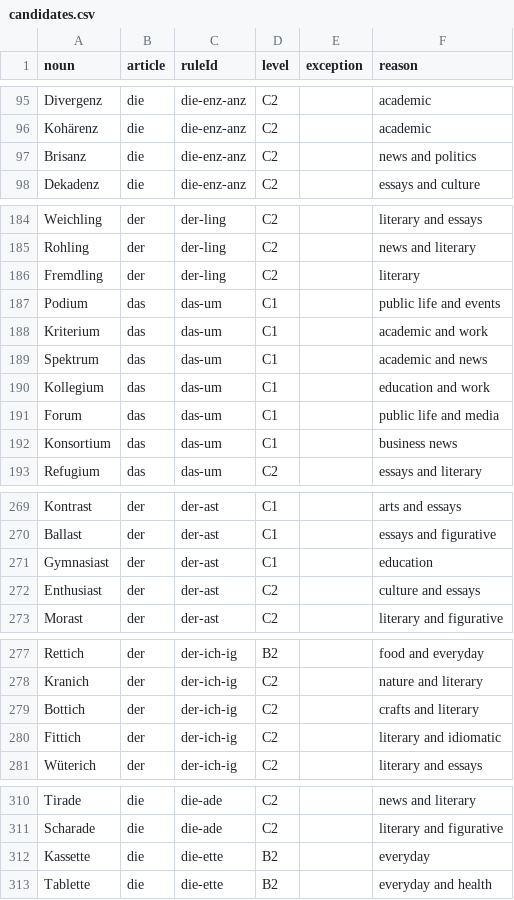
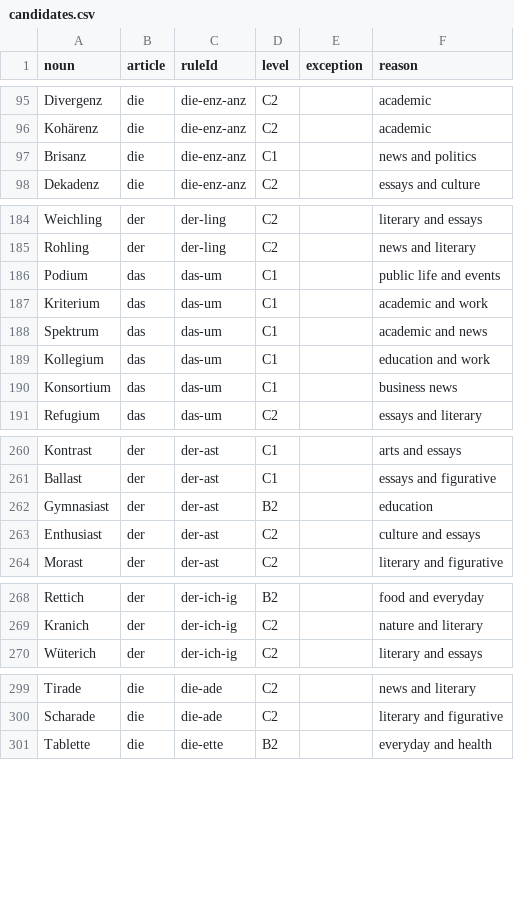
Before and after one commit to paukstelyte/de-app, a CSV file: scripts/c-levels/candidates.csv, drawn as a sheet; only a part is shown, gaps mark what is left out; the diff covers the shown part only.

```diff
--- a/scripts/c-levels/candidates.csv
+++ b/scripts/c-levels/candidates.csv
@@ -96,3 +96,3 @@ Divergenz,die,die-enz-anz,C2,,academic
 Kohärenz,die,die-enz-anz,C2,,academic
-Brisanz,die,die-enz-anz,C2,,news and politics
+Brisanz,die,die-enz-anz,C1,,news and politics
 Dekadenz,die,die-enz-anz,C2,,essays and culture
@@ -185,3 +185,2 @@ Weichling,der,der-ling,C2,,literary and essays
 Rohling,der,der-ling,C2,,news and literary
-Fremdling,der,der-ling,C2,,literary
 Podium,das,das-um,C1,,public life and events
@@ -190,3 +189,2 @@ Spektrum,das,das-um,C1,,academic and news
 Kollegium,das,das-um,C1,,education and work
-Forum,das,das-um,C1,,public life and media
 Konsortium,das,das-um,C1,,business news
@@ -270,3 +261,3 @@ Kontrast,der,der-ast,C1,,arts and essays
 Ballast,der,der-ast,C1,,essays and figurative
-Gymnasiast,der,der-ast,C1,,education
+Gymnasiast,der,der-ast,B2,,education
 Enthusiast,der,der-ast,C2,,culture and essays
@@ -278,4 +269,2 @@ Rettich,der,der-ich-ig,B2,,food and everyday
 Kranich,der,der-ich-ig,C2,,nature and literary
-Bottich,der,der-ich-ig,C2,,crafts and literary
-Fittich,der,der-ich-ig,C2,,literary and idiomatic
 Wüterich,der,der-ich-ig,C2,,literary and essays
@@ -311,3 +300,2 @@ Tirade,die,die-ade,C2,,news and literary
 Scharade,die,die-ade,C2,,literary and figurative
-Kassette,die,die-ette,B2,,everyday
 Tablette,die,die-ette,B2,,everyday and health
```
Also changed, not shown: 1 added row, 8 removed rows and 2 edited cells elsewhere in this file, scripts/c-levels/review.csv, 2 other files.
